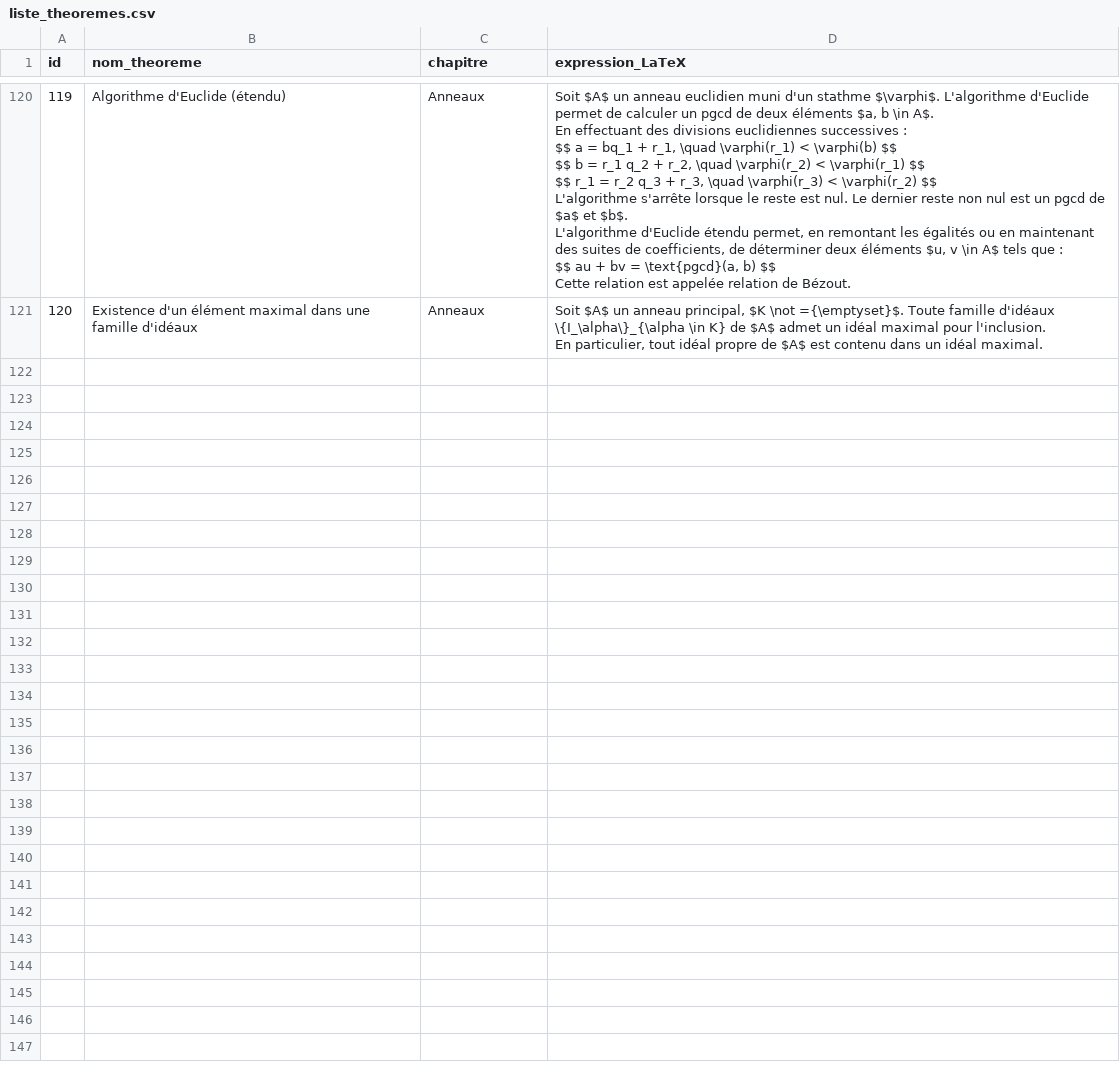
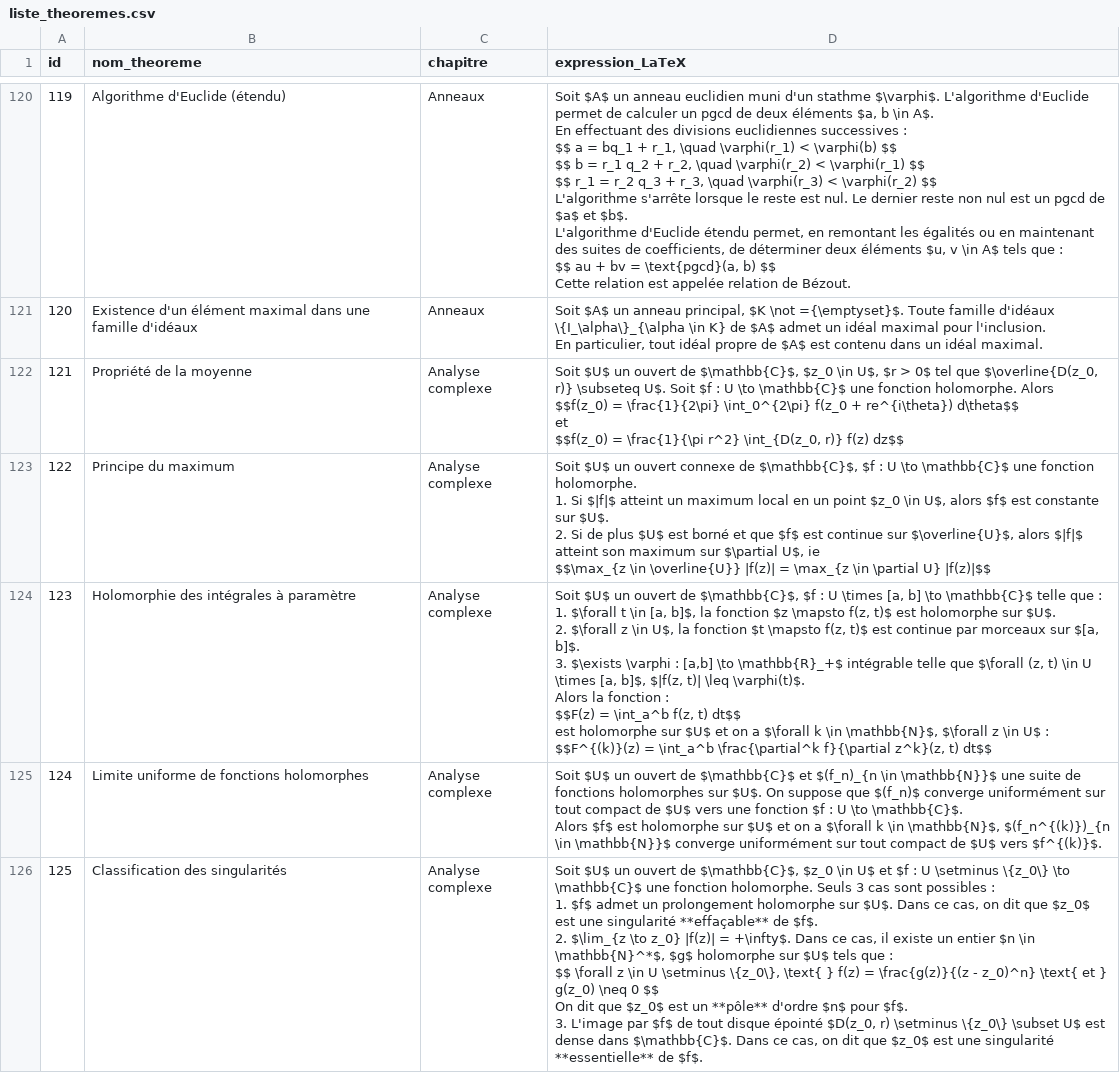
Before and after one commit to gtentillier/revisions_agreg, a CSV file: data/liste_theoremes.csv, drawn as a sheet; only a part is shown, gaps mark what is left out; the diff covers the shown part only.

```diff
--- a/data/liste_theoremes.csv
+++ b/data/liste_theoremes.csv
@@ -784,0 +784,33 @@ En particulier, tout idéal propre de $A$ est contenu dans un idéal maximal."
+121,Propriété de la moyenne,Analyse complexe,"Soit $U$ un ouvert de $\mathbb{C}$, $z_0 \in U$, $r > 0$ tel que $\overline{D(z_0, r)} \subseteq U$. Soit $f : U \to \mathbb{C}$ une fonction holomorphe. Alors
+
+$$f(z_0) = \frac{1}{2\pi} \int_0^{2\pi} f(z_0 + re^{i\theta}) d\theta$$
+
+et
+
+$$f(z_0) = \frac{1}{\pi r^2} \int_{D(z_0, r)} f(z) dz$$"
+122,Principe du maximum,Analyse complexe,"Soit $U$ un ouvert connexe de $\mathbb{C}$, $f : U \to \mathbb{C}$ une fonction holomorphe.
+
+1. Si $|f|$ atteint un maximum local en un point $z_0 \in U$, alors $f$ est constante sur $U$.
+2. Si de plus $U$ est borné et que $f$ est continue sur $\overline{U}$, alors $|f|$ atteint son maximum sur $\partial U$, ie
+   $$\max_{z \in \overline{U}} |f(z)| = \max_{z \in \partial U} |f(z)|$$"
+123,Holomorphie des intégrales à paramètre,Analyse complexe,"Soit $U$ un ouvert de $\mathbb{C}$, $f : U \times [a, b] \to \mathbb{C}$ telle que :
+
+1. $\forall t \in [a, b]$, la fonction $z \mapsto f(z, t)$ est holomorphe sur $U$.
+2. $\forall z \in U$, la fonction $t \mapsto f(z, t)$ est continue par morceaux sur $[a, b]$.
+3. $\exists \varphi : [a,b] \to \mathbb{R}_+$ intégrable telle que $\forall (z, t) \in U \times [a, b]$, $|f(z, t)| \leq \varphi(t)$.
+
+Alors la fonction :
+$$F(z) = \int_a^b f(z, t) dt$$
+est holomorphe sur $U$ et on a $\forall k \in \mathbb{N}$, $\forall z \in U$ :
+$$F^{(k)}(z) = \int_a^b \frac{\partial^k f}{\partial z^k}(z, t) dt$$"
+124,Limite uniforme de fonctions holomorphes,Analyse complexe,"Soit $U$ un ouvert de $\mathbb{C}$ et $(f_n)_{n \in \mathbb{N}}$ une suite de fonctions holomorphes sur $U$. On suppose que $(f_n)$ converge uniformément sur tout compact de $U$ vers une fonction $f : U \to \mathbb{C}$.
+
+Alors $f$ est holomorphe sur $U$ et on a $\forall k \in \mathbb{N}$, $(f_n^{(k)})_{n \in \mathbb{N}}$ converge uniformément sur tout compact de $U$ vers $f^{(k)}$."
+125,Classification des singularités,Analyse complexe,"Soit $U$ un ouvert de $\mathbb{C}$, $z_0 \in U$ et $f : U \setminus \{z_0\} \to \mathbb{C}$ une fonction holomorphe. Seuls 3 cas sont possibles :
+
+1. $f$ admet un prolongement holomorphe sur $U$. Dans ce cas, on dit que $z_0$ est une singularité **effaçable** de $f$.
+2. $\lim_{z \to z_0} |f(z)| = +\infty$. Dans ce cas, il existe un entier $n \in \mathbb{N}^*$, $g$ holomorphe sur $U$ tels que :
+   $$ \forall z \in U \setminus \{z_0\}, \text{ } f(z) = \frac{g(z)}{(z - z_0)^n} \text{ et } g(z_0) \neq 0 $$
+    On dit que $z_0$ est un **pôle** d'ordre $n$ pour $f$.
+
+3. L'image par $f$ de tout disque épointé $D(z_0, r) \setminus \{z_0\} \subset U$ est dense dans $\mathbb{C}$. Dans ce cas, on dit que $z_0$ est une singularité **essentielle** de $f$."
```
Also changed, not shown: 4 added rows and 1 edited cell elsewhere in this file, suivi_revisions.csv, 5 other files.
